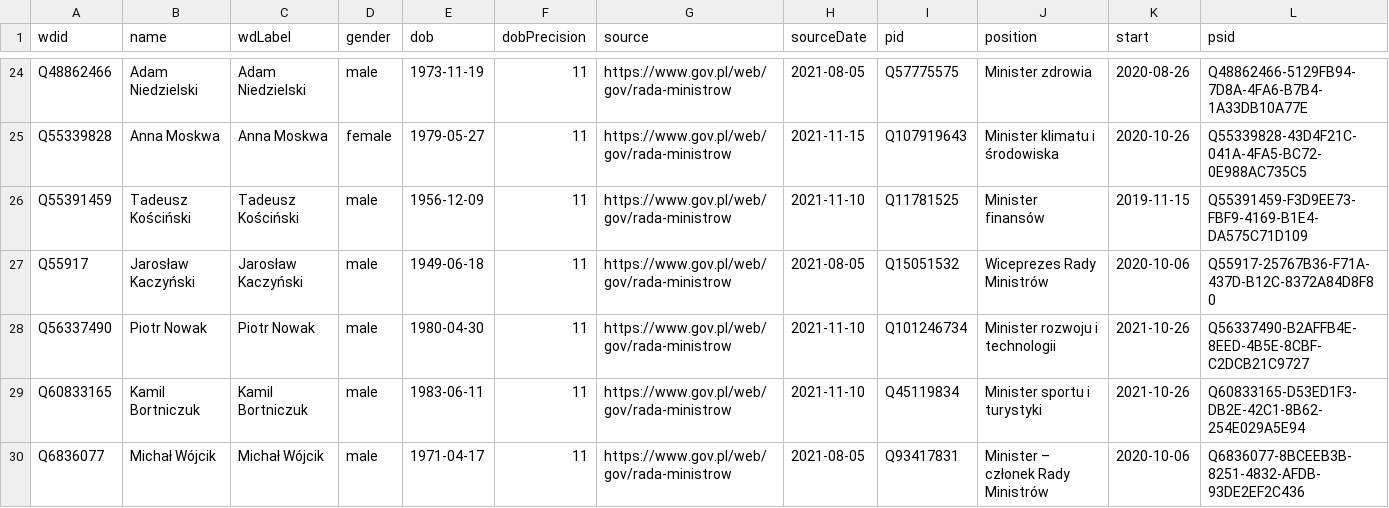
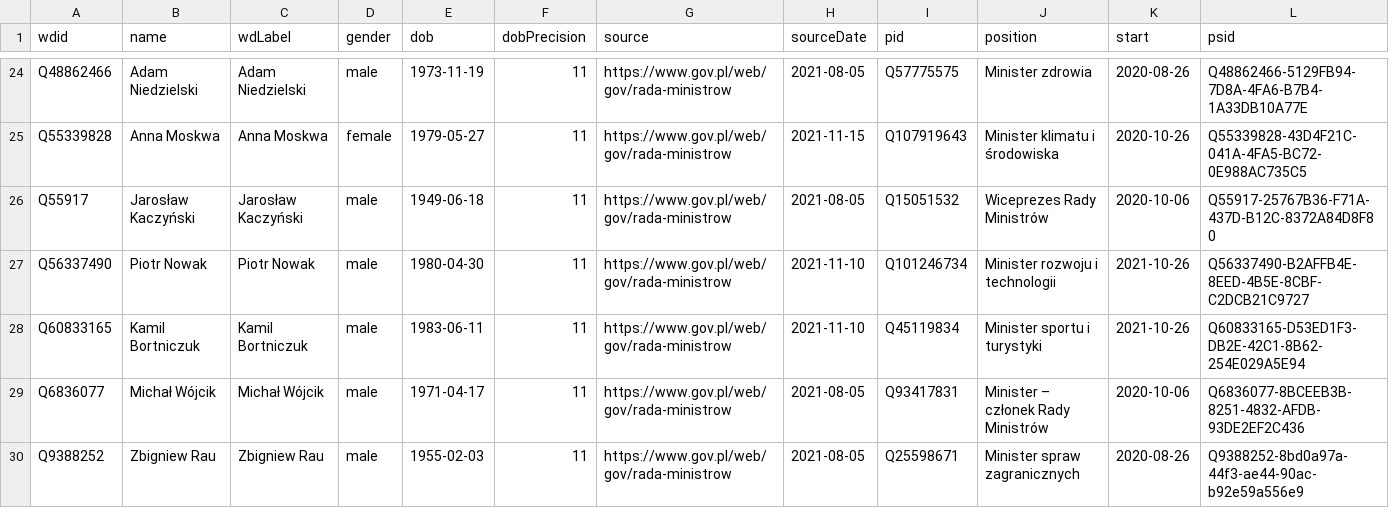
Before and after one commit to every-politician-scrapers/poland-cabinet, a CSV file: data/wikidata.csv, drawn as a sheet; only a part is shown, gaps mark what is left out; the shorter side is filled out with more unchanged rows.

Commit message:
Compare external sources to Wikidata

```diff
--- a/data/wikidata.csv
+++ b/data/wikidata.csv
@@ -25,3 +25,2 @@ Q48862466,Adam Niedzielski,Adam Niedzielski,male,1973-11-19,11,https://www.gov.p
 Q55339828,Anna Moskwa,Anna Moskwa,female,1979-05-27,11,https://www.gov.pl/web/gov/rada-ministrow,2021-11-15,Q107919643,Minister klimatu i środowiska,2020-10-26,Q55339828-43D4F21C-041A-4FA5-BC72-0E988AC735C5
-Q55391459,Tadeusz Kościński,Tadeusz Kościński,male,1956-12-09,11,https://www.gov.pl/web/gov/rada-ministrow,2021-11-10,Q11781525,Minister finansów,2019-11-15,Q55391459-F3D9EE73-FBF9-4169-B1E4-DA575C71D109
 Q55917,Jarosław Kaczyński,Jarosław Kaczyński,male,1949-06-18,11,https://www.gov.pl/web/gov/rada-ministrow,2021-08-05,Q15051532,Wiceprezes Rady Ministrów,2020-10-06,Q55917-25767B36-F71A-437D-B12C-8372A84D8F80
```
Also changed, not shown: data/official.csv, sources/finance-plwiki/scraped.csv, 3 other files.
